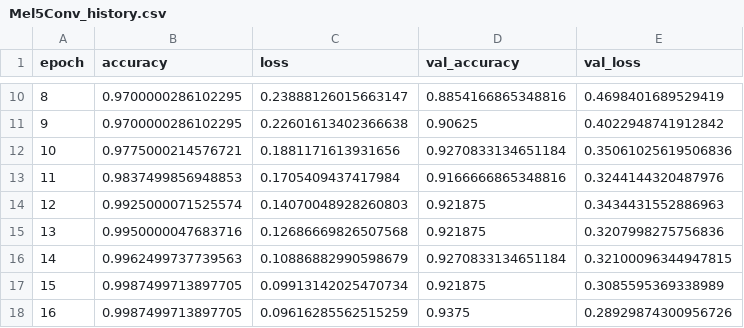
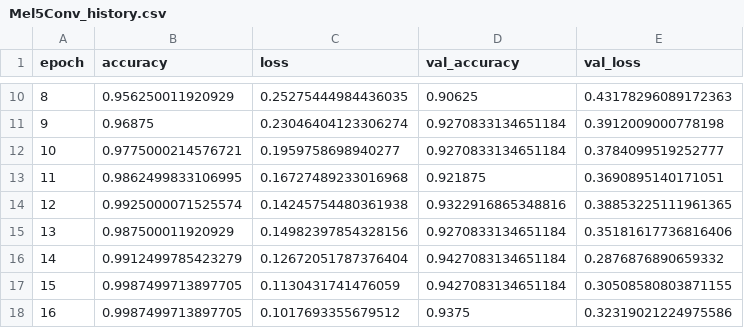
Before and after one commit to Lucas-Dasilva/InstrumentCNNClassifier, a CSV file: logs/Mel5Conv_history.csv, drawn as a sheet; only a part is shown, gaps mark what is left out; the diff covers the shown part only.

```diff
--- a/logs/Mel5Conv_history.csv
+++ b/logs/Mel5Conv_history.csv
@@ -10,9 +10,9 @@ epoch,accuracy,loss,val_accuracy,val_loss
-8,0.9700000286102295,0.23888126015663147,0.8854166865348816,0.4698401689529419
-9,0.9700000286102295,0.22601613402366638,0.90625,0.4022948741912842
-10,0.9775000214576721,0.1881171613931656,0.9270833134651184,0.35061025619506836
-11,0.9837499856948853,0.1705409437417984,0.9166666865348816,0.3244144320487976
-12,0.9925000071525574,0.14070048928260803,0.921875,0.3434431552886963
-13,0.9950000047683716,0.12686669826507568,0.921875,0.3207998275756836
-14,0.9962499737739563,0.10886882990598679,0.9270833134651184,0.32100096344947815
-15,0.9987499713897705,0.09913142025470734,0.921875,0.3085595369338989
-16,0.9987499713897705,0.09616285562515259,0.9375,0.28929874300956726
+8,0.956250011920929,0.25275444984436035,0.90625,0.43178296089172363
+9,0.96875,0.23046404123306274,0.9270833134651184,0.3912009000778198
+10,0.9775000214576721,0.1959758698940277,0.9270833134651184,0.3784099519252777
+11,0.9862499833106995,0.16727489233016968,0.921875,0.3690895140171051
+12,0.9925000071525574,0.14245754480361938,0.9322916865348816,0.38853225111961365
+13,0.987500011920929,0.14982397854328156,0.9270833134651184,0.35181617736816406
+14,0.9912499785423279,0.12672051787376404,0.9427083134651184,0.2876876890659332
+15,0.9987499713897705,0.1130431741476059,0.9427083134651184,0.30508580803871155
+16,0.9987499713897705,0.1017693355679512,0.9375,0.32319021224975586
```
Also changed, not shown: 70 edited cells elsewhere in this file, 3 other files.
